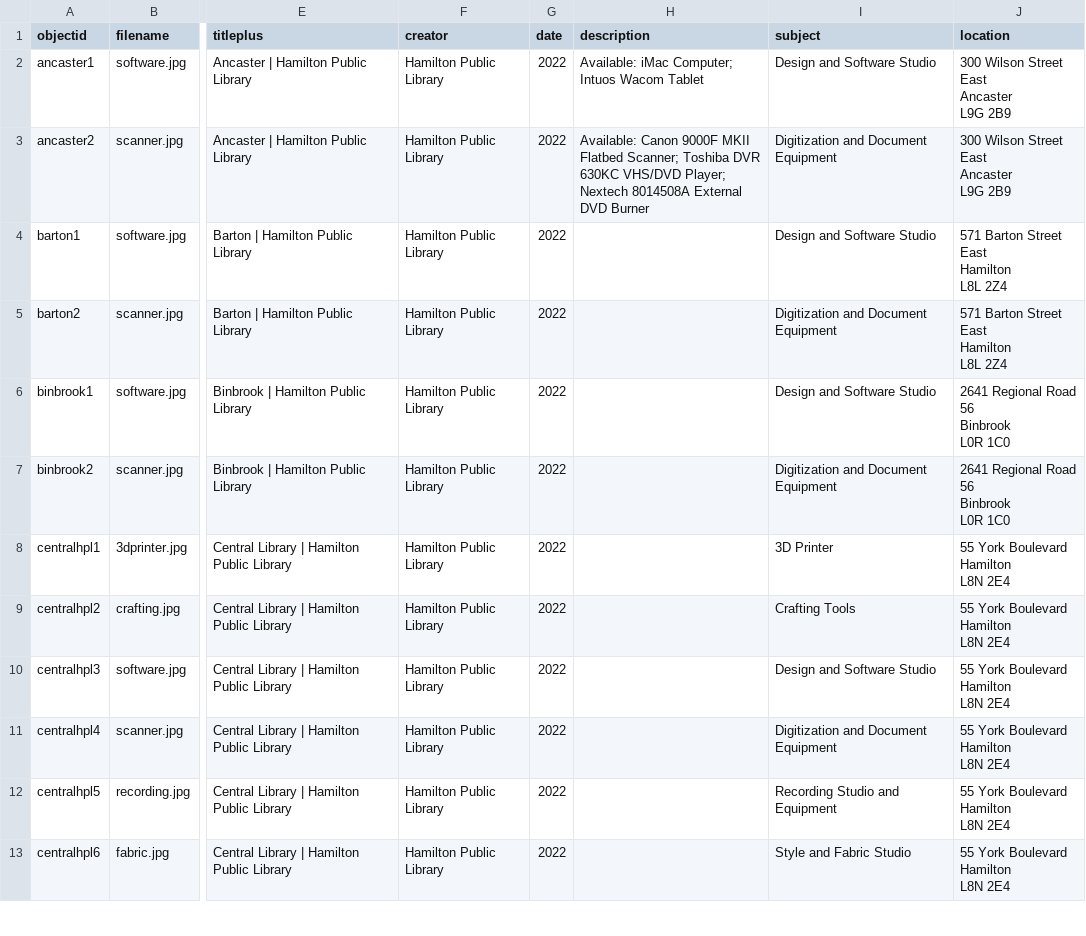
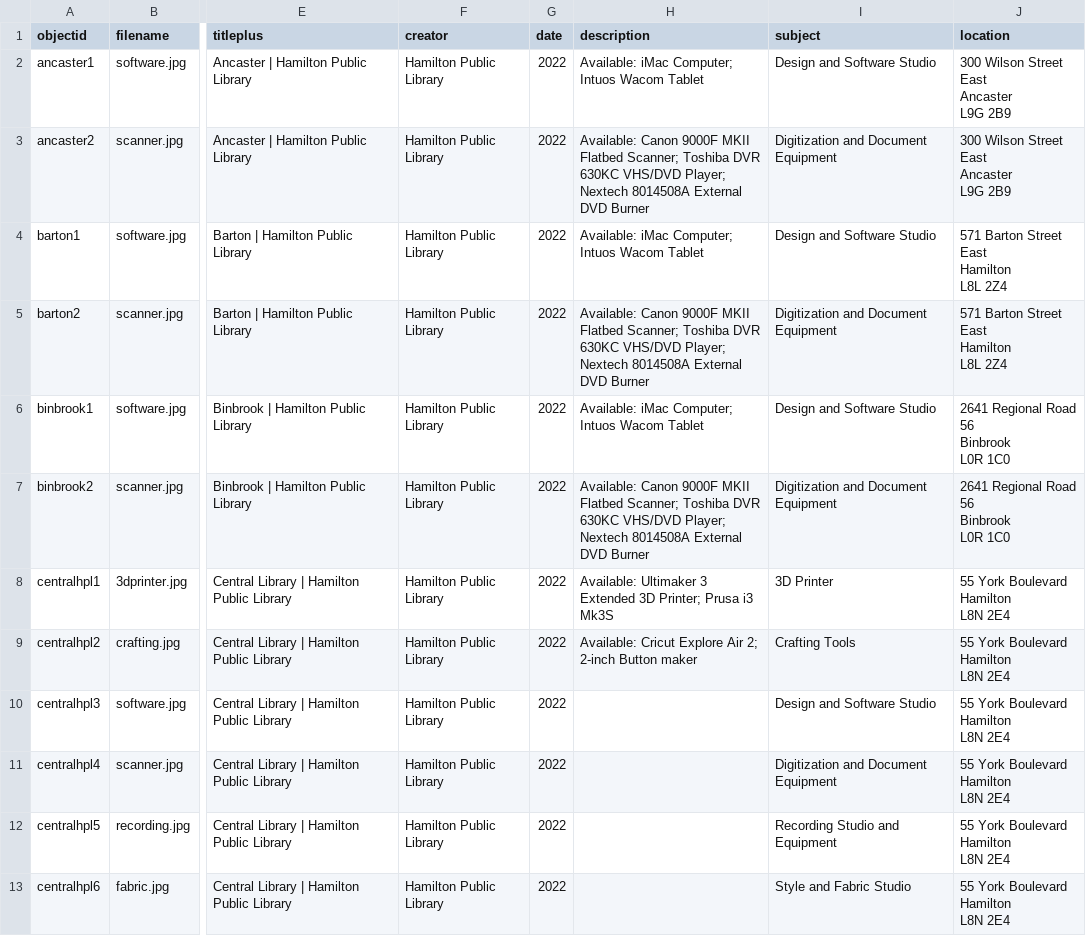
Before and after one commit to ao66ao/makerspaces, a CSV file: _data/spaces-metadata.csv, drawn as a sheet; only a part is shown, gaps mark what is left out; the diff names each change by its address in the sheet, - before the commit and + after, or states it on an @@ line.

Commit message:
is it the quotes

```diff
--- a/_data/spaces-metadata.csv
+++ b/_data/spaces-metadata.csv
-H4 (description): (empty)
+H4 (description): Available: iMac Computer; Intuos Wacom Tablet
-H5 (description): (empty)
+H5 (description): Available: Canon 9000F MKII Flatbed Scanner; Toshiba DVR 630KC VHS/DVD Player; Nextech 8014508A External DVD Burner
-H6 (description): (empty)
+H6 (description): Available: iMac Computer; Intuos Wacom Tablet
-H7 (description): (empty)
+H7 (description): Available: Canon 9000F MKII Flatbed Scanner; Toshiba DVR 630KC VHS/DVD Player; Nextech 8014508A External DVD Burner
-H8 (description): (empty)
+H8 (description): Available: Ultimaker 3 Extended 3D Printer; Prusa i3 Mk3S
-H9 (description): (empty)
+H9 (description): Available: Cricut Explore Air 2; 2-inch Button maker
```
